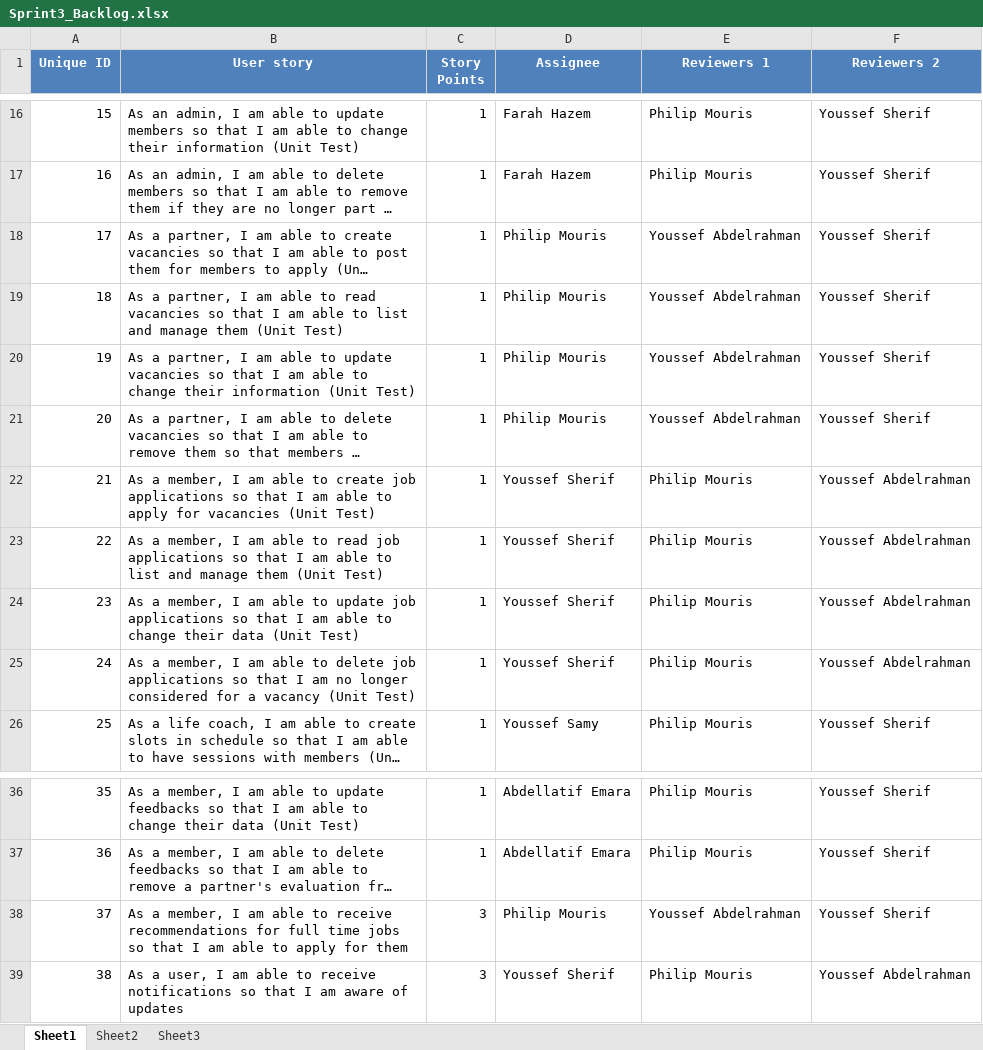
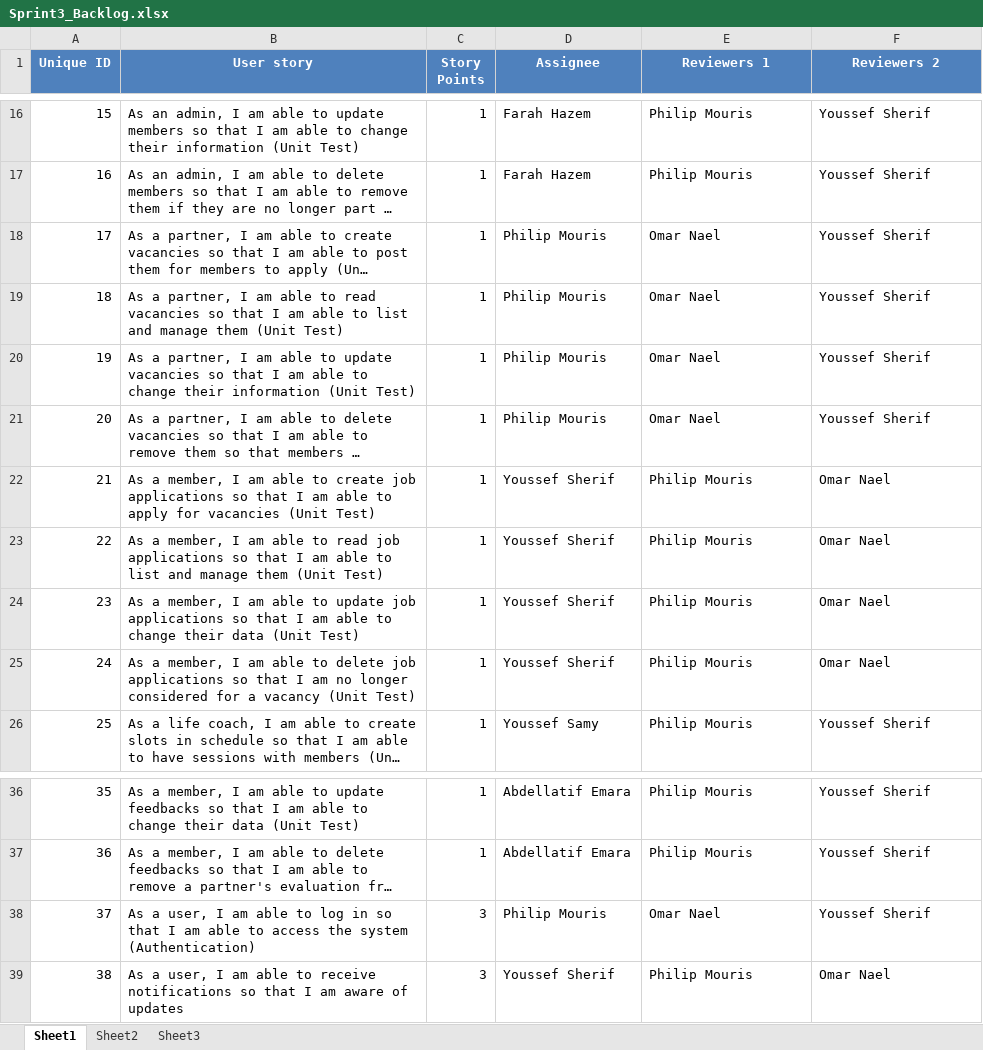
Before and after one commit to SE-GUC/overflow, an Excel workbook: TeamData/Sprint3_Backlog.xlsx, sheet Sheet1, drawn as a sheet; only a part is shown, gaps mark what is left out; long unchanged cells end in …; values as stored, in another font and other column widths than the file's, no borders; the diff names each change by its address in the sheet, - before the commit and + after, or states it on an @@ line.

Commit message:
updates sprint 3 backlog

```diff
--- a/TeamData/Sprint3_Backlog.xlsx (sheet Sheet1)
+++ b/TeamData/Sprint3_Backlog.xlsx (sheet Sheet1)
-E18:E21 (Reviewers 1): Youssef Abdelrahman
+E18:E21 (Reviewers 1): Omar Nael
-F22:F25 (Reviewers 2): Youssef Abdelrahman
+F22:F25 (Reviewers 2): Omar Nael
-B38 (User story): As a member, I am able to receive recommendations for full time jobs so that I am able to apply for them
+B38 (User story): As a user, I am able to log in so that I am able to access the system (Authentication)
-E38 (Reviewers 1): Youssef Abdelrahman
+E38 (Reviewers 1): Omar Nael
-F39 (Reviewers 2): Youssef Abdelrahman
+F39 (Reviewers 2): Omar Nael
```
